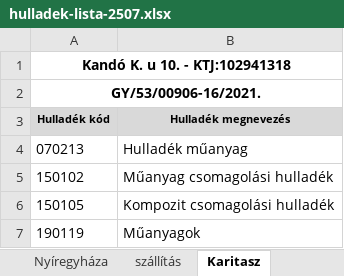
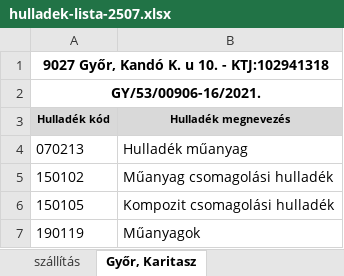
Before and after one commit to Prevision-Lab/buechl, an Excel workbook: public/dokumentumok/hulladek-lista-2507.xlsx, sheet Győr, Karitasz, drawn as a sheet; values as stored, in another font and other column widths than the file's, no borders; the diff names each change by its address in the sheet, - before the commit and + after, or states it on an @@ line.

```diff
--- a/public/dokumentumok/hulladek-lista-2507.xlsx (sheet Győr, Karitasz)
+++ b/public/dokumentumok/hulladek-lista-2507.xlsx (sheet Győr, Karitasz)
-sheet tab: Karitasz
+sheet tab: Győr, Karitasz
-A1 (Hulladék kód): Kandó K. u 10. - KTJ:102941318
+A1 (Hulladék kód): 9027 Győr, Kandó K. u 10. - KTJ:102941318
```
Also changed, not shown: sheet Győr, Csörgőfa sor, sheet Győr, ÁTI, sheet Győr, Reptéri út, sheet Nyíregyháza, Derkovits u., other sheet tabs, 4 other files.
